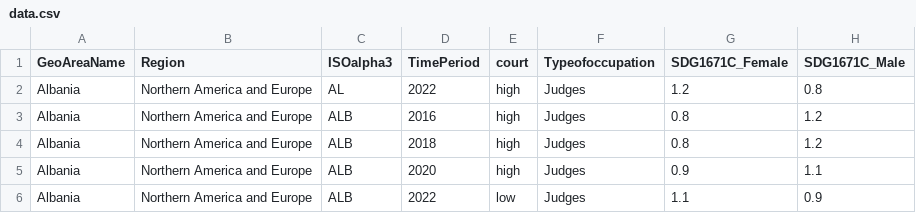
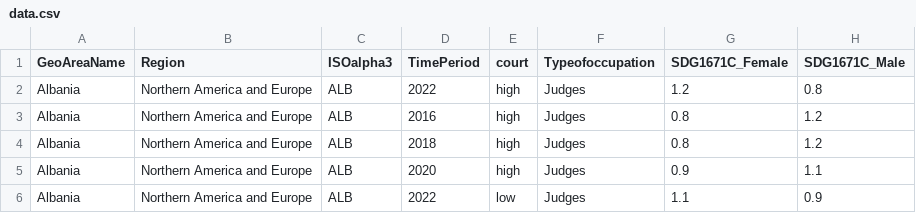
Before and after one commit to UNDP-Data/dv-women-in-judiciary-data, a CSV file: data/data.csv, drawn as a sheet; only a part is shown; the diff names each change by its address in the sheet, - before the commit and + after, or states it on an @@ line.

```diff
--- a/data/data.csv
+++ b/data/data.csv
-C2 (ISOalpha3): AL
+C2 (ISOalpha3): ALB
```
Also changed, not shown: 1 other file.
